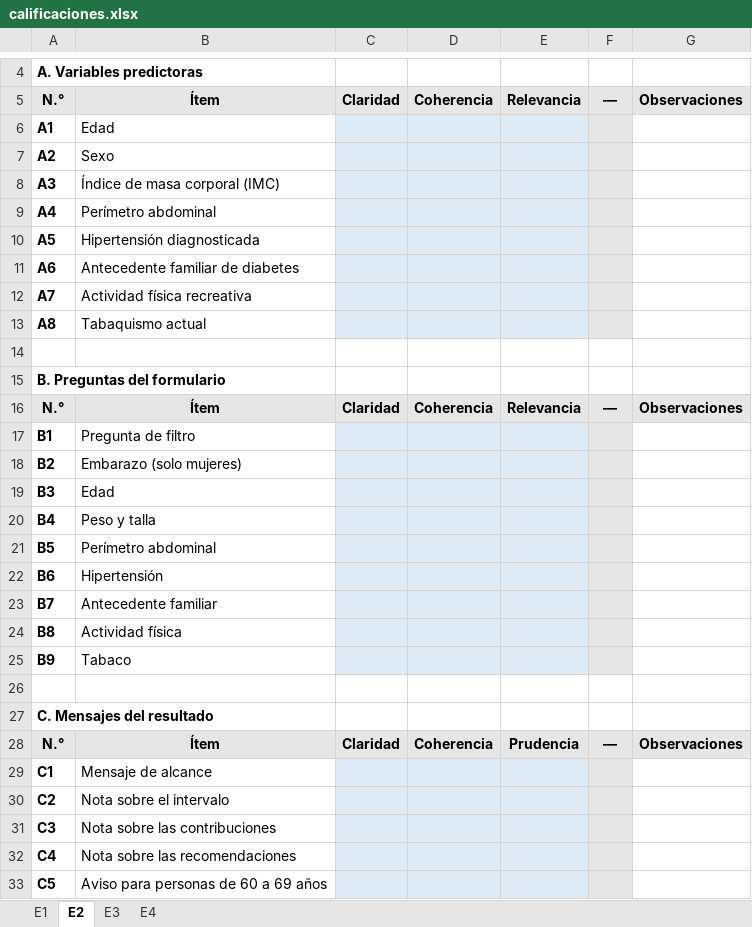
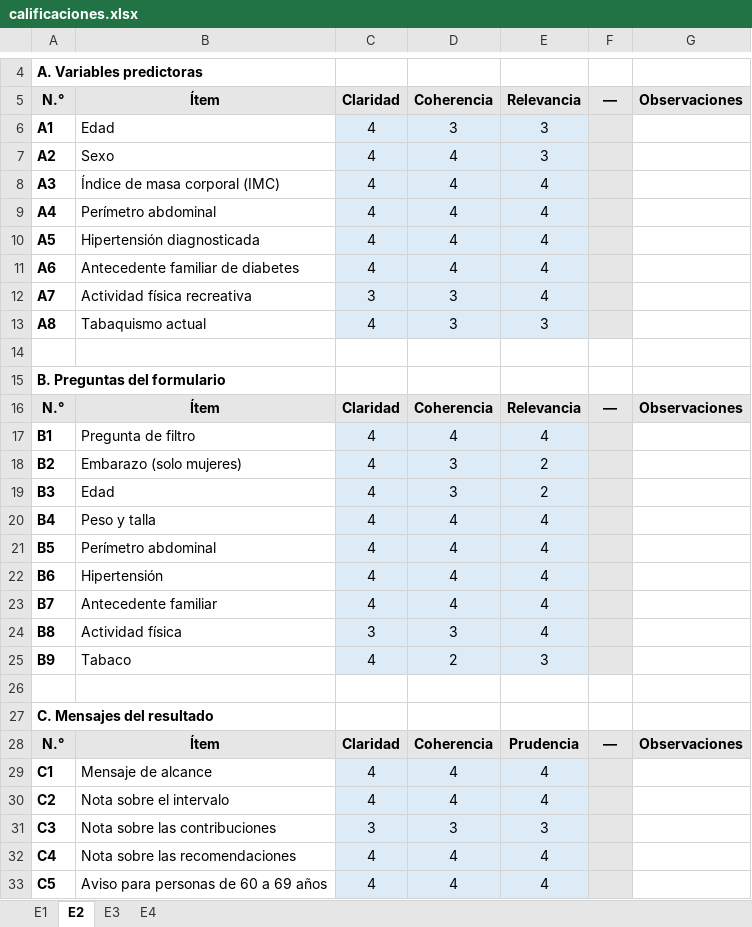
Before and after one commit to renzowe/diabetes-prediction-system, an Excel workbook: juicio_expertos/calificaciones.xlsx, sheet E2, drawn as a sheet; only a part is shown, gaps mark what is left out; values as stored, in another font and other column widths than the file's, no borders; the diff covers the shown part only; the diff names each change by its address in the sheet, - before the commit and + after, or states it on an @@ line.

```diff
--- a/juicio_expertos/calificaciones.xlsx (sheet E2)
+++ b/juicio_expertos/calificaciones.xlsx (sheet E2)
-C6:C11: (empty)
+C6:C11: 4
-D6: (empty)
+D6: 3
-E6:E7: (empty)
+E6:E7: 3
-D7:D11: (empty)
+D7:D11: 4
-E8:E12: (empty)
+E8:E12: 4
-C12: (empty)
+C12: 3
-D12:D13: (empty)
+D12:D13: 3
-C13: (empty)
+C13: 4
-E13: (empty)
+E13: 3
-C17:C23: (empty)
+C17:C23: 4
-D17: (empty)
+D17: 4
-E17: (empty)
+E17: 4
-D18:D19: (empty)
+D18:D19: 3
-E18:E19: (empty)
+E18:E19: 2
-D20:D23: (empty)
+D20:D23: 4
-E20:E24: (empty)
+E20:E24: 4
-C24: (empty)
+C24: 3
-D24: (empty)
+D24: 3
-C25: (empty)
+C25: 4
-D25: (empty)
+D25: 2
-E25: (empty)
+E25: 3
-C29:C30: (empty)
+C29:C30: 4
-D29:D30: (empty)
+D29:D30: 4
-E29:E30: (empty)
+E29:E30: 4
-C31: (empty)
+C31: 3
-D31: (empty)
+D31: 3
-E31: (empty)
+E31: 3
-C32:C33: (empty)
+C32:C33: 4
-D32:D33: (empty)
+D32:D33: 4
-E32:E33: (empty)
+E32:E33: 4
```
Also changed, not shown: 29 edited cells elsewhere in this sheet, sheet E4, sheet E1, sheet E3, 15 other files.
